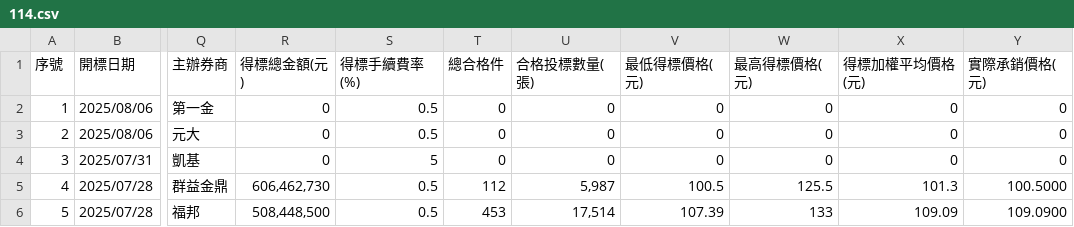
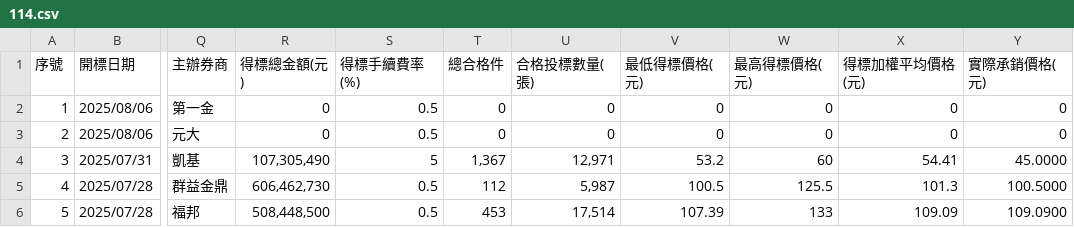
Before and after one commit to Aryido/auction, a CSV file: years/114.csv, drawn as a sheet; only a part is shown, gaps mark what is left out; the diff names each change by its address in the sheet, - before the commit and + after, or states it on an @@ line.

```diff
--- a/years/114.csv
+++ b/years/114.csv
-R4 (得標總金額(元)): 0
+R4 (得標總金額(元)): 107,305,490
-T4 (總合格件): 0
+T4 (總合格件): 1,367
-U4 (合格投標數量(張)): 0
+U4 (合格投標數量(張)): 12,971
-V4 (最低得標價格(元)): 0
+V4 (最低得標價格(元)): 53.2
-W4 (最高得標價格(元)): 0
+W4 (最高得標價格(元)): 60
-X4 (得標加權平均價格(元)): 0
+X4 (得標加權平均價格(元)): 54.41
-Y4 (實際承銷價格(元)): 0
+Y4 (實際承銷價格(元)): 45.0000
```
Also changed, not shown: years/final/merged.csv.
